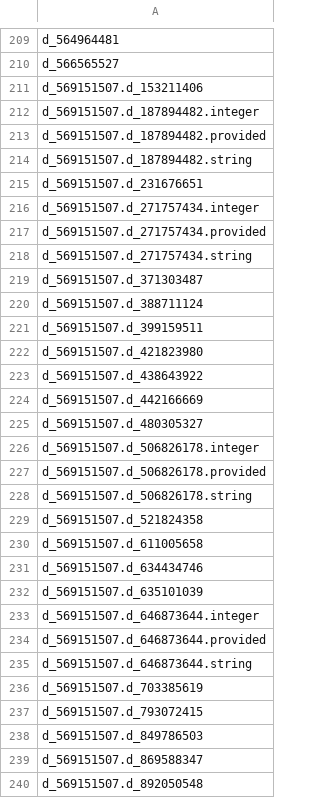
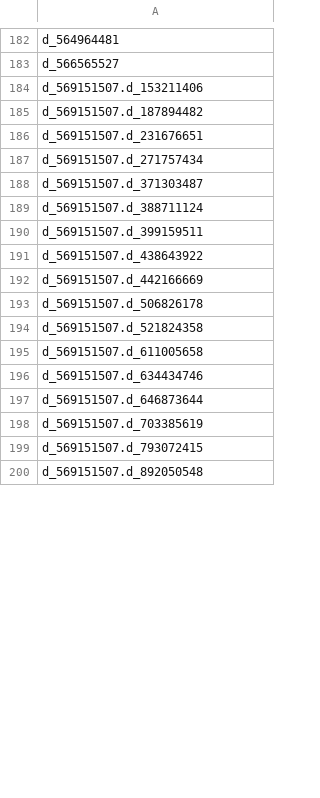
Before and after one commit to Analyticsphere/flatteningRequests, a CSV file: queryGenerators/FlatConnect_queries/participants/participants-variables.csv, drawn as a sheet; only a part is shown, gaps mark what is left out; the diff covers the shown part only.

Commit message:
#35 Removed redundant columns

```diff
--- a/queryGenerators/FlatConnect_queries/participants/participants-variables.csv
+++ b/queryGenerators/FlatConnect_queries/participants/participants-variables.csv
@@ -211,9 +184,5 @@ d_566565527
 d_569151507.d_153211406
-d_569151507.d_187894482.integer
-d_569151507.d_187894482.provided
-d_569151507.d_187894482.string
+d_569151507.d_187894482
 d_569151507.d_231676651
-d_569151507.d_271757434.integer
-d_569151507.d_271757434.provided
-d_569151507.d_271757434.string
+d_569151507.d_271757434
 d_569151507.d_371303487
@@ -221,9 +190,5 @@ d_569151507.d_388711124
 d_569151507.d_399159511
-d_569151507.d_421823980
 d_569151507.d_438643922
 d_569151507.d_442166669
-d_569151507.d_480305327
-d_569151507.d_506826178.integer
-d_569151507.d_506826178.provided
-d_569151507.d_506826178.string
+d_569151507.d_506826178
 d_569151507.d_521824358
@@ -231,10 +196,5 @@ d_569151507.d_611005658
 d_569151507.d_634434746
-d_569151507.d_635101039
-d_569151507.d_646873644.integer
-d_569151507.d_646873644.provided
-d_569151507.d_646873644.string
+d_569151507.d_646873644
 d_569151507.d_703385619
 d_569151507.d_793072415
-d_569151507.d_849786503
-d_569151507.d_869588347
 d_569151507.d_892050548
```
Also changed, not shown: 9 added rows, 45 removed rows and 6 edited cells elsewhere in this file, 4 other files.
